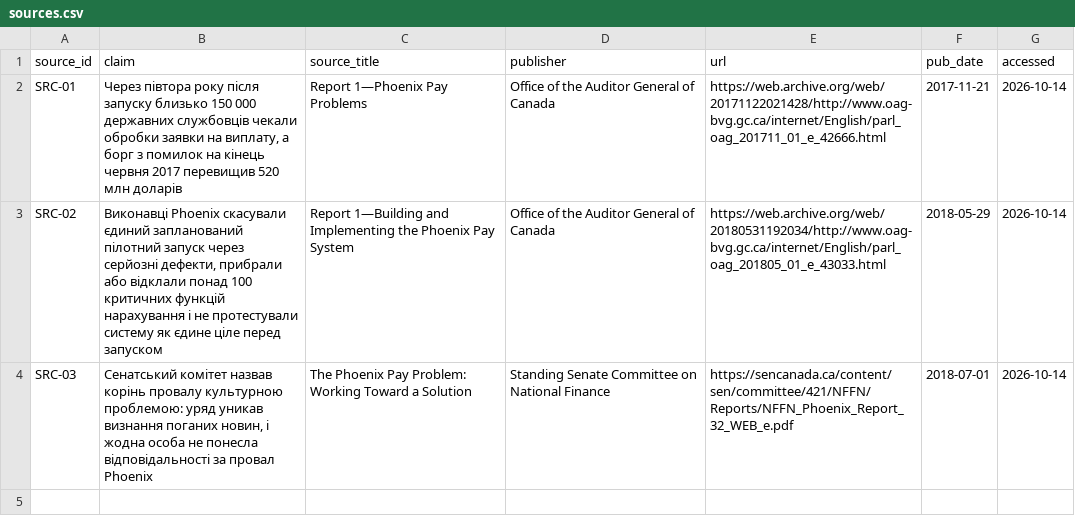
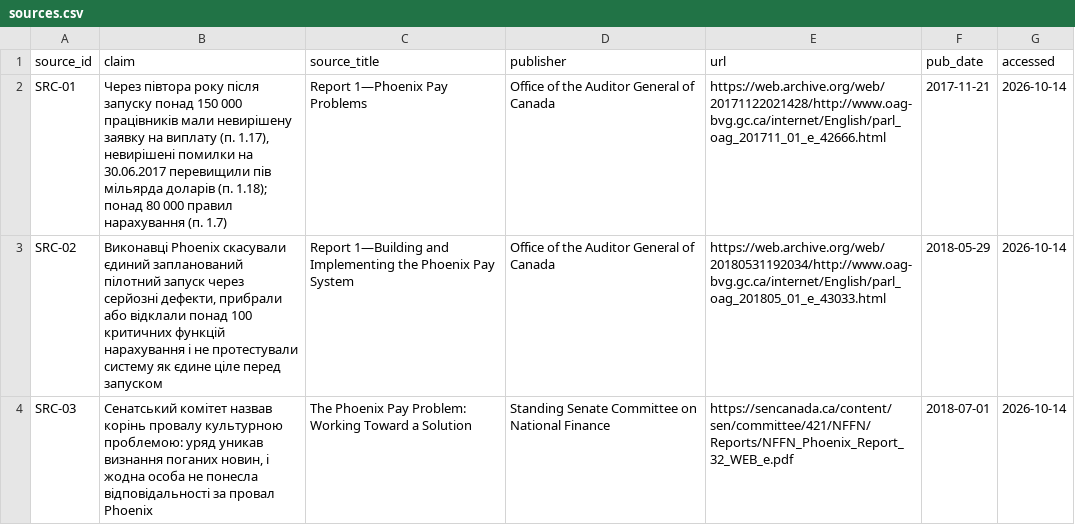
Before and after one commit to DavydShmyhelskyi/pm-2026-kn42-shmyhelskyi, a CSV file: lr01_case/sources.csv, drawn as a sheet.

```diff
--- a/lr01_case/sources.csv
+++ b/lr01_case/sources.csv
@@ -1,3 +1,3 @@
 source_id,claim,source_title,publisher,url,pub_date,accessed
-SRC-01,"Через півтора року після запуску близько 150 000 державних службовців чекали обробки заявки на виплату, а борг з помилок на кінець червня 2017 перевищив 520 млн доларів","Report 1—Phoenix Pay Problems","Office of the Auditor General of Canada","https://web.archive.org/web/20171122021428/http://www.oag-bvg.gc.ca/internet/English/parl_oag_201711_01_e_42666.html",2017-11-21,2026-10-14
+SRC-01,"Через півтора року після запуску понад 150 000 працівників мали невирішену заявку на виплату (п. 1.17), невирішені помилки на 30.06.2017 перевищили пів мільярда доларів (п. 1.18); понад 80 000 правил нарахування (п. 1.7)","Report 1—Phoenix Pay Problems","Office of the Auditor General of Canada","https://web.archive.org/web/20171122021428/http://www.oag-bvg.gc.ca/internet/English/parl_oag_201711_01_e_42666.html",2017-11-21,2026-10-14
 SRC-02,"Виконавці Phoenix скасували єдиний запланований пілотний запуск через серйозні дефекти, прибрали або відклали понад 100 критичних функцій нарахування і не протестували систему як єдине ціле перед запуском","Report 1—Building and Implementing the Phoenix Pay System","Office of the Auditor General of Canada","https://web.archive.org/web/20180531192034/http://www.oag-bvg.gc.ca/internet/English/parl_oag_201805_01_e_43033.html",2018-05-29,2026-10-14
```
Also changed, not shown: lr06_backlog/backlog.csv, 5 other files.
